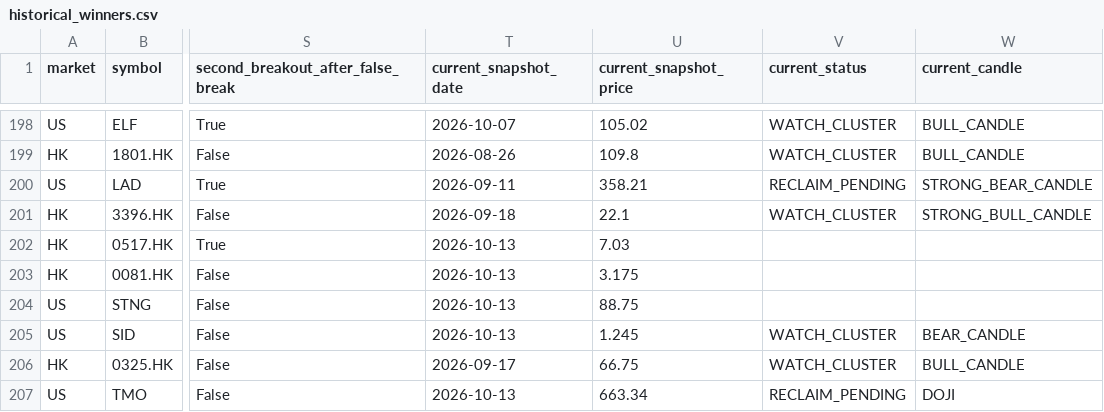
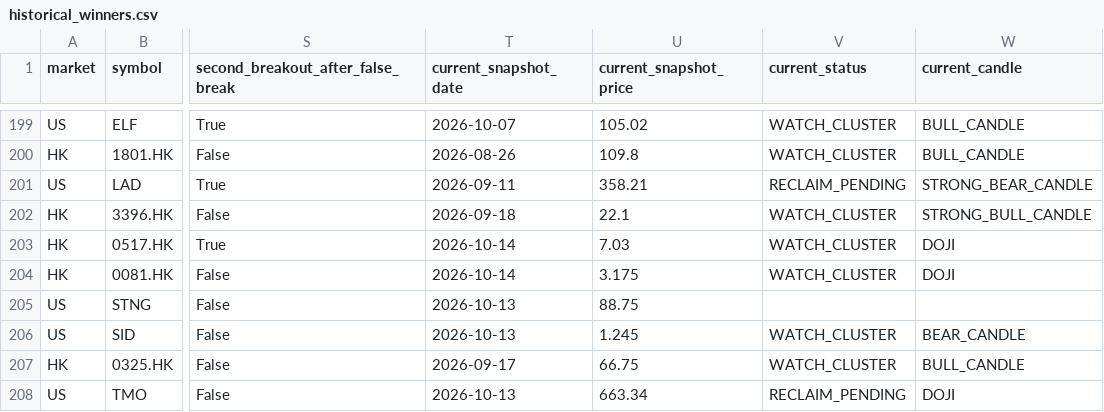
Before and after one commit to fwd5t2g5cw-ops/-daily-market-scanner, a CSV file: latest/historical_winners.csv, drawn as a sheet; only a part is shown, gaps mark what is left out; addresses are those after the commit; the diff covers the shown part only; the diff names each change by its address in the sheet, - before the commit and + after, or states it on an @@ line.

```diff
--- a/latest/historical_winners.csv
+++ b/latest/historical_winners.csv
-T203:T204 (current_snapshot_date): 2026-10-13
+T203:T204 (current_snapshot_date): 2026-10-14
-V203:V204 (current_status): (empty)
+V203:V204 (current_status): WATCH_CLUSTER
-W203:W204 (current_candle): (empty)
+W203:W204 (current_candle): DOJI
```
Also changed, not shown: 4 added rows, 3 removed rows and 35 edited cells elsewhere in this file, latest/historical_breakout_history.csv, 1 other file.
